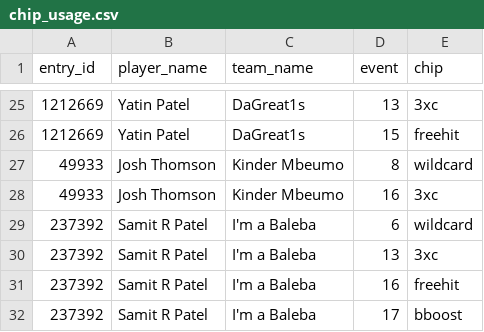
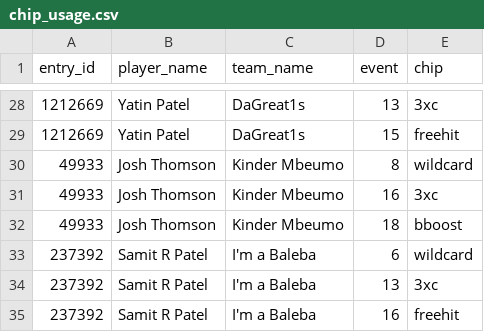
Before and after one commit to fluidraccoon/fpl-jager-crew, a CSV file: data/chip_usage.csv, drawn as a sheet; only a part is shown, gaps mark what is left out; the shorter side is filled out with more unchanged rows; the diff covers the shown part only; the diff names each change by its address in the sheet, - before the commit and + after, or states it on an @@ line.

```diff
--- a/data/chip_usage.csv
+++ b/data/chip_usage.csv
+row 32: 49933 | Josh Thomson | Kinder Mbeumo | 18 | bboost
```
Also changed, not shown: 8 added rows elsewhere in this file, data/weekly_scores.csv, 1 other file.
